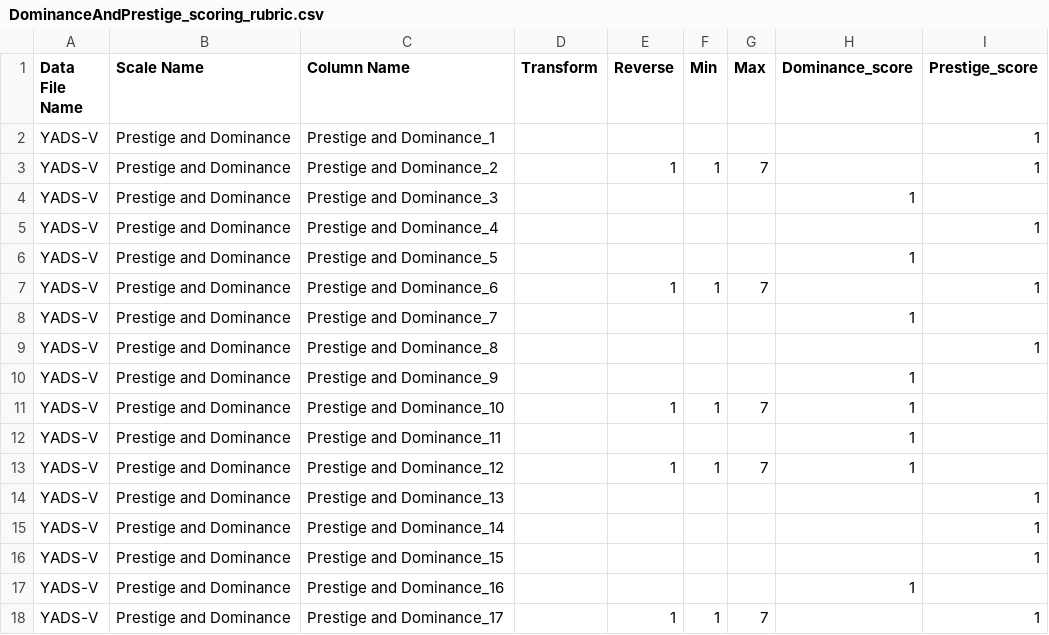
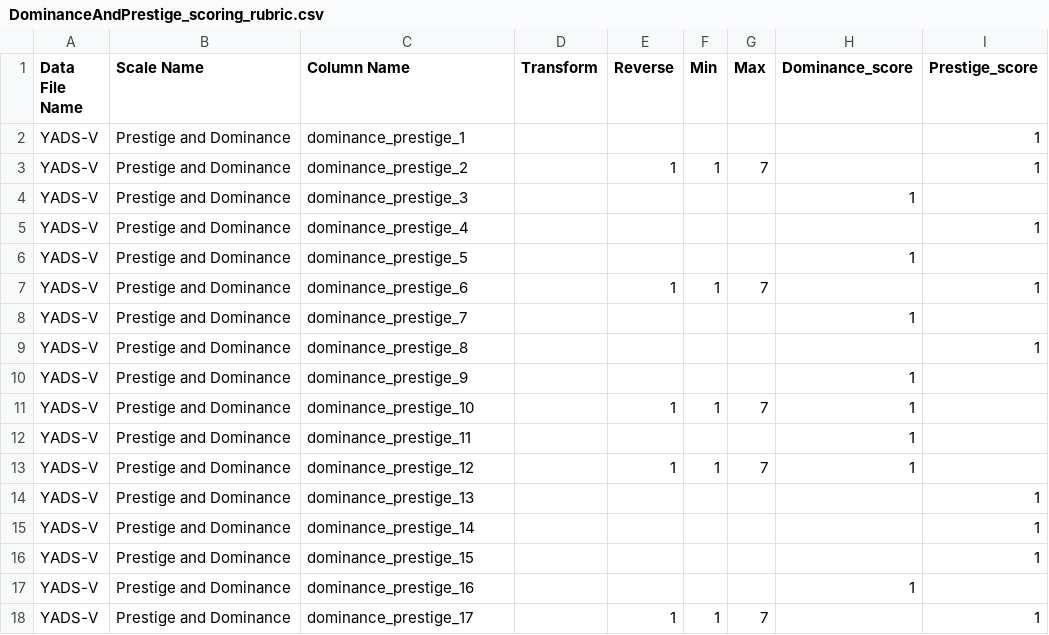
Before and after one commit to jflournoy/probly, a CSV file: inst/scoring_rubrics/college/DominanceAndPrestige_scoring_rubric.csv, drawn as a sheet.

Commit message:
scoring

```diff
--- a/inst/scoring_rubrics/college/DominanceAndPrestige_scoring_rubric.csv
+++ b/inst/scoring_rubrics/college/DominanceAndPrestige_scoring_rubric.csv
@@ -1,18 +1,18 @@
 Data File Name,Scale Name,Column Name,Transform,Reverse,Min,Max,Dominance_score,Prestige_score
-YADS-V,Prestige and Dominance,Prestige and Dominance_1,,,,,,1
-YADS-V,Prestige and Dominance,Prestige and Dominance_2,,1,1,7,,1
-YADS-V,Prestige and Dominance,Prestige and Dominance_3,,,,,1,
-YADS-V,Prestige and Dominance,Prestige and Dominance_4,,,,,,1
-YADS-V,Prestige and Dominance,Prestige and Dominance_5,,,,,1,
-YADS-V,Prestige and Dominance,Prestige and Dominance_6,,1,1,7,,1
-YADS-V,Prestige and Dominance,Prestige and Dominance_7,,,,,1,
-YADS-V,Prestige and Dominance,Prestige and Dominance_8,,,,,,1
-YADS-V,Prestige and Dominance,Prestige and Dominance_9,,,,,1,
-YADS-V,Prestige and Dominance,Prestige and Dominance_10,,1,1,7,1,
-YADS-V,Prestige and Dominance,Prestige and Dominance_11,,,,,1,
-YADS-V,Prestige and Dominance,Prestige and Dominance_12,,1,1,7,1,
-YADS-V,Prestige and Dominance,Prestige and Dominance_13,,,,,,1
-YADS-V,Prestige and Dominance,Prestige and Dominance_14,,,,,,1
-YADS-V,Prestige and Dominance,Prestige and Dominance_15,,,,,,1
-YADS-V,Prestige and Dominance,Prestige and Dominance_16,,,,,1,
-YADS-V,Prestige and Dominance,Prestige and Dominance_17,,1,1,7,,1
+YADS-V,Prestige and Dominance,dominance_prestige_1,,,,,,1
+YADS-V,Prestige and Dominance,dominance_prestige_2,,1,1,7,,1
+YADS-V,Prestige and Dominance,dominance_prestige_3,,,,,1,
+YADS-V,Prestige and Dominance,dominance_prestige_4,,,,,,1
+YADS-V,Prestige and Dominance,dominance_prestige_5,,,,,1,
+YADS-V,Prestige and Dominance,dominance_prestige_6,,1,1,7,,1
+YADS-V,Prestige and Dominance,dominance_prestige_7,,,,,1,
+YADS-V,Prestige and Dominance,dominance_prestige_8,,,,,,1
+YADS-V,Prestige and Dominance,dominance_prestige_9,,,,,1,
+YADS-V,Prestige and Dominance,dominance_prestige_10,,1,1,7,1,
+YADS-V,Prestige and Dominance,dominance_prestige_11,,,,,1,
+YADS-V,Prestige and Dominance,dominance_prestige_12,,1,1,7,1,
+YADS-V,Prestige and Dominance,dominance_prestige_13,,,,,,1
+YADS-V,Prestige and Dominance,dominance_prestige_14,,,,,,1
+YADS-V,Prestige and Dominance,dominance_prestige_15,,,,,,1
+YADS-V,Prestige and Dominance,dominance_prestige_16,,,,,1,
+YADS-V,Prestige and Dominance,dominance_prestige_17,,1,1,7,,1
```
Also changed, not shown: inst/scoring_rubrics/college/SAQ_scoring_rubric.csv, 2 other files.
